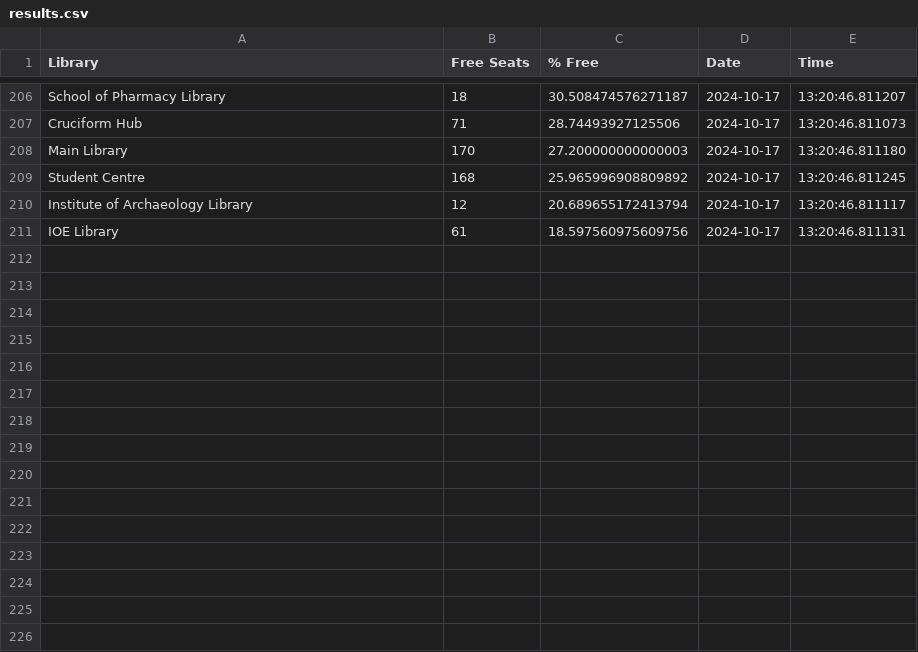
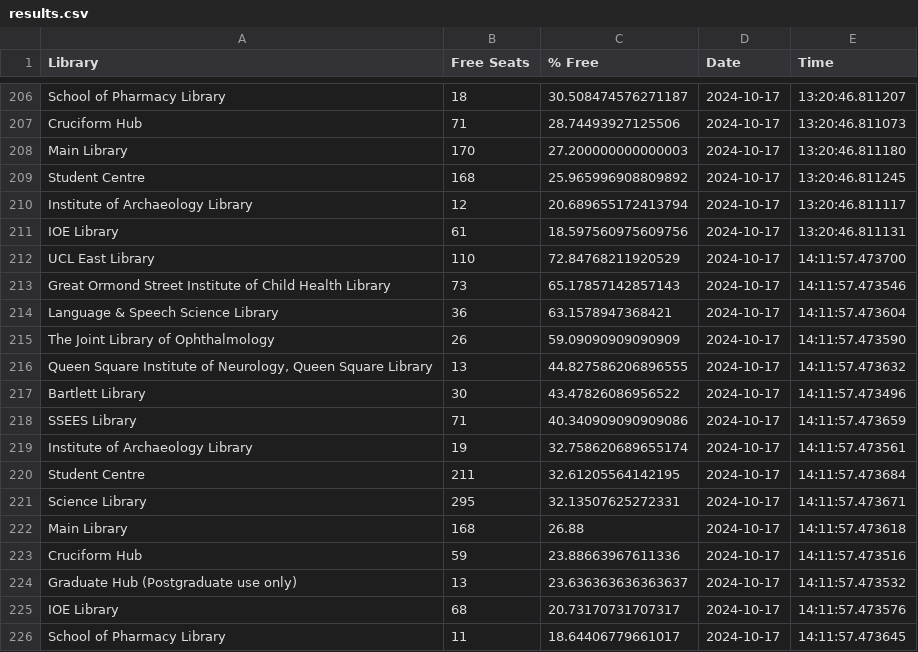
Before and after one commit to Adupadu123/LibrarySeats, a CSV file: data/results.csv, drawn as a sheet; only a part is shown, gaps mark what is left out.

```diff
--- a/data/results.csv
+++ b/data/results.csv
@@ -211 +211,16 @@ Institute of Archaeology Library,12,20.689655172413794,2024-10-17,13:20:46.81111
 IOE Library,61,18.597560975609756,2024-10-17,13:20:46.811131
+UCL East Library,110,72.84768211920529,2024-10-17,14:11:57.473700
+Great Ormond Street Institute of Child Health Library,73,65.17857142857143,2024-10-17,14:11:57.473546
+Language & Speech Science Library,36,63.1578947368421,2024-10-17,14:11:57.473604
+The Joint Library of Ophthalmology,26,59.09090909090909,2024-10-17,14:11:57.473590
+"Queen Square Institute of Neurology, Queen Square Library",13,44.827586206896555,2024-10-17,14:11:57.473632
+Bartlett Library,30,43.47826086956522,2024-10-17,14:11:57.473496
+SSEES Library,71,40.340909090909086,2024-10-17,14:11:57.473659
+Institute of Archaeology Library,19,32.758620689655174,2024-10-17,14:11:57.473561
+Student Centre,211,32.61205564142195,2024-10-17,14:11:57.473684
+Science Library,295,32.13507625272331,2024-10-17,14:11:57.473671
+Main Library,168,26.88,2024-10-17,14:11:57.473618
+Cruciform Hub,59,23.88663967611336,2024-10-17,14:11:57.473516
+Graduate Hub (Postgraduate use only),13,23.636363636363637,2024-10-17,14:11:57.473532
+IOE Library,68,20.73170731707317,2024-10-17,14:11:57.473576
+School of Pharmacy Library,11,18.64406779661017,2024-10-17,14:11:57.473645
```
